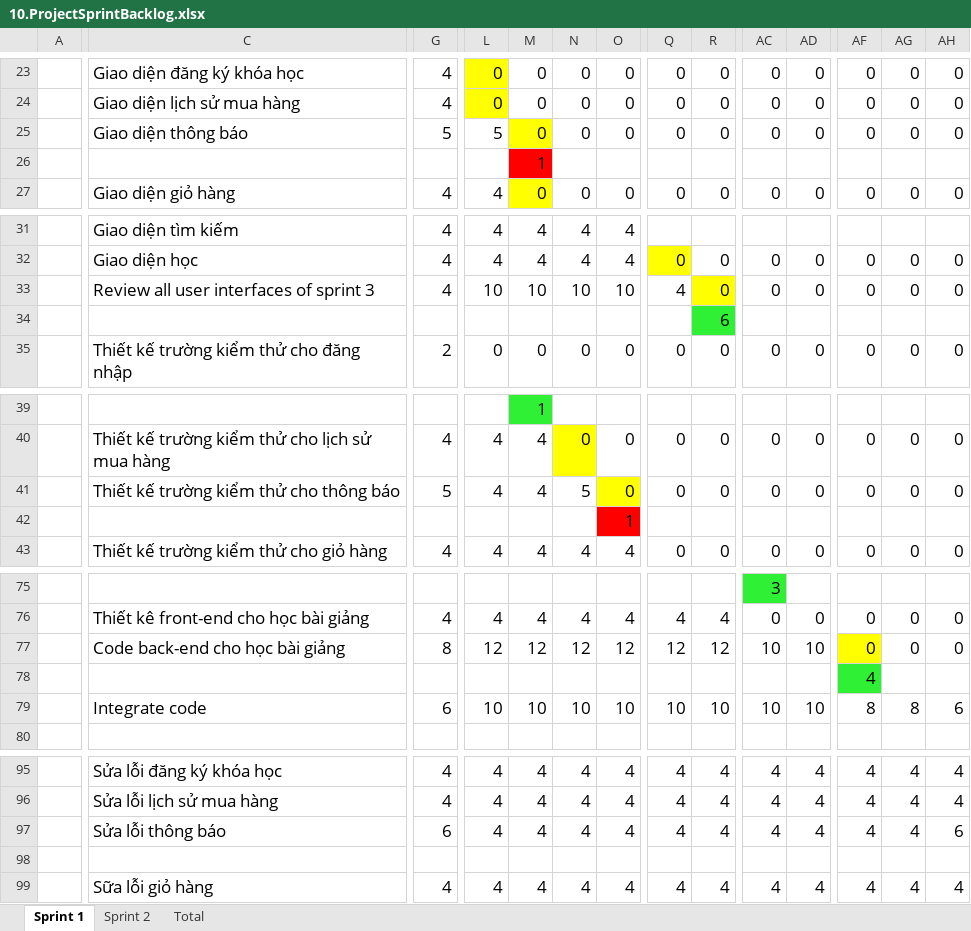
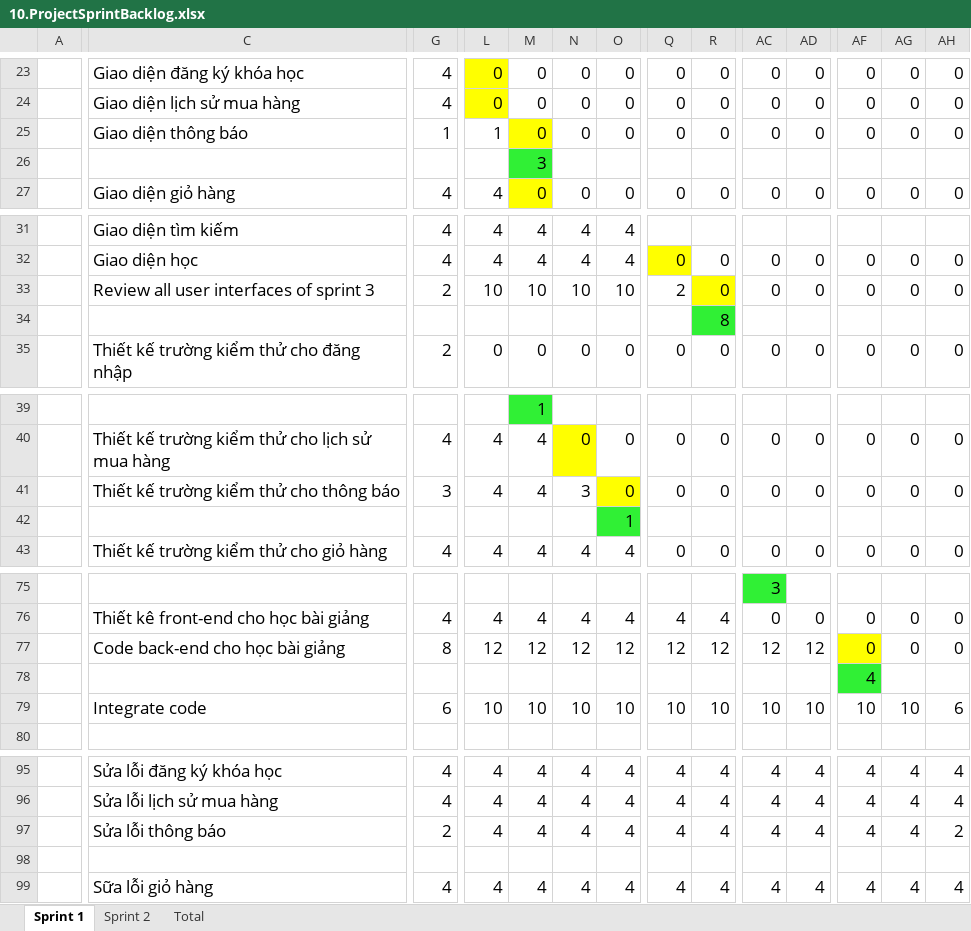
Before and after one commit to hieuhocit/DATN, an Excel workbook: documents/10.ProjectSprintBacklog.xlsx, sheet Sprint 1, drawn as a sheet; only a part is shown, gaps mark what is left out; values as stored, in another font and other column widths than the file's, no borders; charts and pictures not drawn; the diff covers the shown part only; the diff names each change by its address in the sheet, - before the commit and + after, or states it on an @@ line.

Commit message:
Add SprintBacklog v2

```diff
--- a/documents/10.ProjectSprintBacklog.xlsx (sheet Sprint 1)
+++ b/documents/10.ProjectSprintBacklog.xlsx (sheet Sprint 1)
-G25: 5
+G25: 1
-L25: 5
+L25: 1
-M26: 1
+M26: 3
-M26 fill: #FF0000
+M26 fill: #30F035
-G33: 4
+G33: 2
-Q33: 4
+Q33: 2
-R34: 6
+R34: 8
-G41: 5
+G41: 3
-N41: 5
+N41: 3
-O42 fill: #FF0000
+O42 fill: #30F035
-AC77: 10
+AC77: 12
-AD77: 10
+AD77: 12
-AF79: 8
+AF79: 10
-AG79: 8
+AG79: 10
-G97: 6
+G97: 2
-AH97: 6
+AH97: 2
```
Also changed, not shown: 32 edited cells and cell formats elsewhere in this sheet, sheet Sprint 2, sheet Total, formulas that keep their value, charts or pictures.
